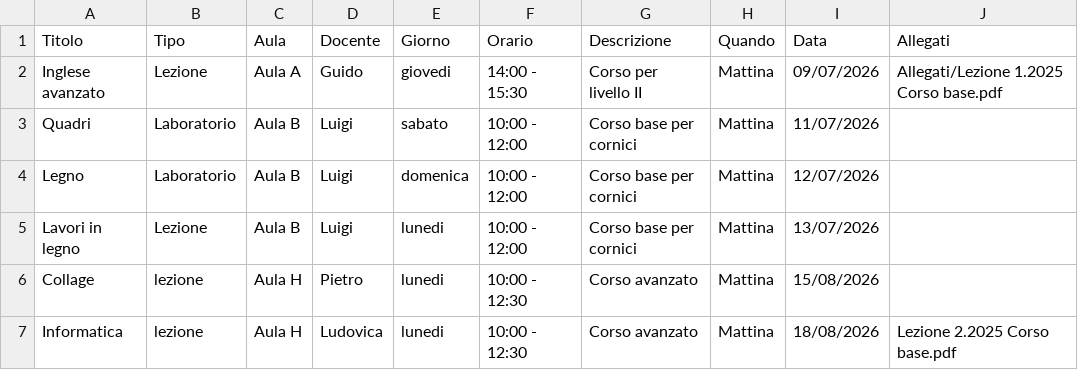
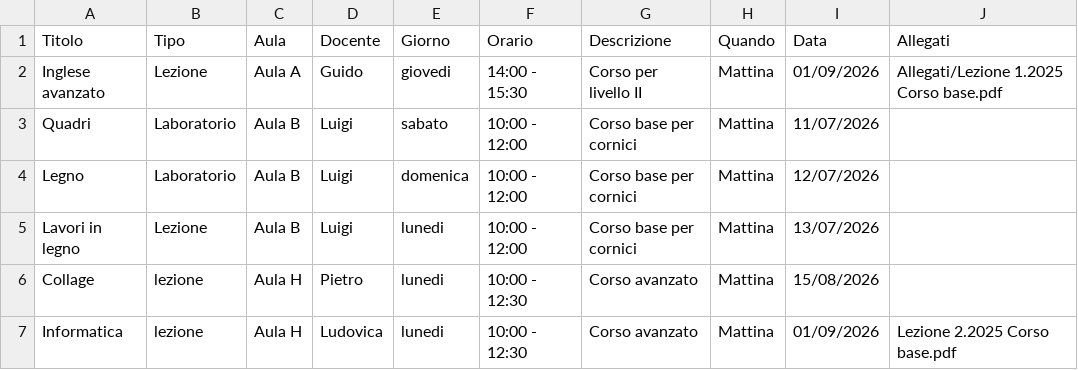
Before and after one commit to LUCOMEZ/https-github.com-lucianomenetto-uniadulti, a CSV file: Database.csv, drawn as a sheet.

Commit message:
Update Database.csv

```diff
--- a/Database.csv
+++ b/Database.csv
@@ -1,3 +1,3 @@
 Titolo,Tipo,Aula,Docente,Giorno,Orario,Descrizione,Quando,Data,Allegati
-Inglese avanzato,Lezione,Aula A,Guido,giovedi,14:00 - 15:30,Corso per livello II,Mattina,09/07/2026,Allegati/Lezione 1.2025 Corso base.pdf
+Inglese avanzato,Lezione,Aula A,Guido,giovedi,14:00 - 15:30,Corso per livello II,Mattina,01/09/2026,Allegati/Lezione 1.2025 Corso base.pdf
 Quadri,Laboratorio,Aula B,Luigi,sabato,10:00 - 12:00,Corso base per cornici,Mattina,11/07/2026,
@@ -6,2 +6,2 @@ Lavori in legno ,Lezione,Aula B,Luigi,lunedi,10:00 - 12:00,Corso base per cornic
 Collage,lezione,Aula H,Pietro,lunedi,10:00 - 12:30, Corso avanzato,Mattina,15/08/2026,
-Informatica,lezione,Aula H,Ludovica,lunedi,10:00 - 12:30, Corso avanzato,Mattina,18/08/2026,Lezione 2.2025 Corso base.pdf
+Informatica,lezione,Aula H,Ludovica,lunedi,10:00 - 12:30, Corso avanzato,Mattina,01/09/2026,Lezione 2.2025 Corso base.pdf
```
